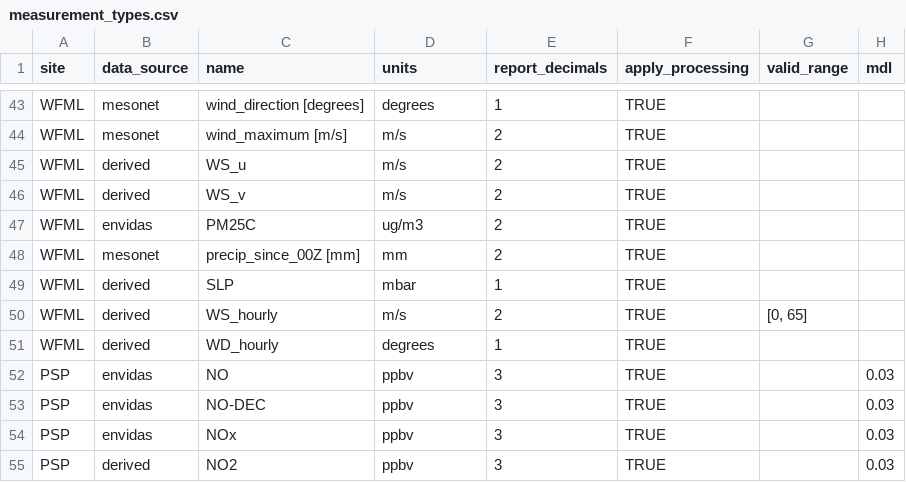
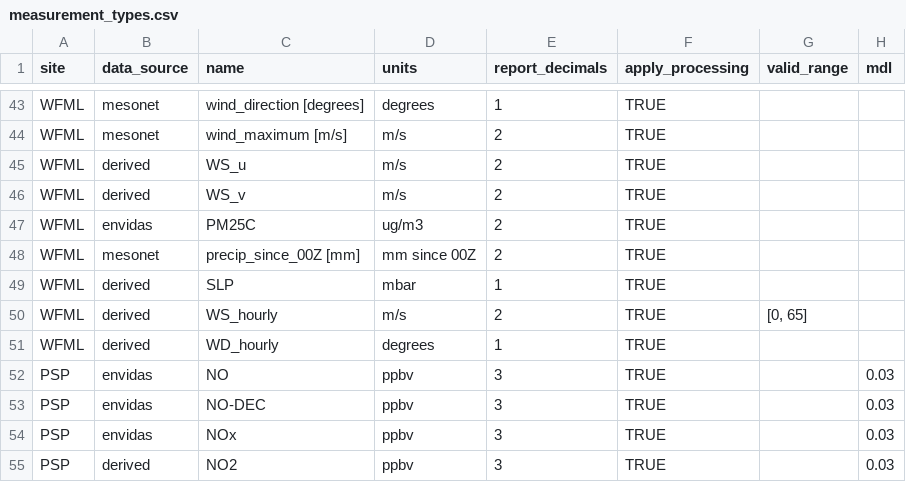
Before and after one commit to ASRCsoft/atmoschem.process, a CSV file: inst/extdata/measurement_types.csv, drawn as a sheet; only a part is shown, gaps mark what is left out; the diff names each change by its address in the sheet, - before the commit and + after, or states it on an @@ line.

Commit message:
Change WFML precipitation units

```diff
--- a/inst/extdata/measurement_types.csv
+++ b/inst/extdata/measurement_types.csv
-D48 (units): mm
+D48 (units): mm since 00Z
```
